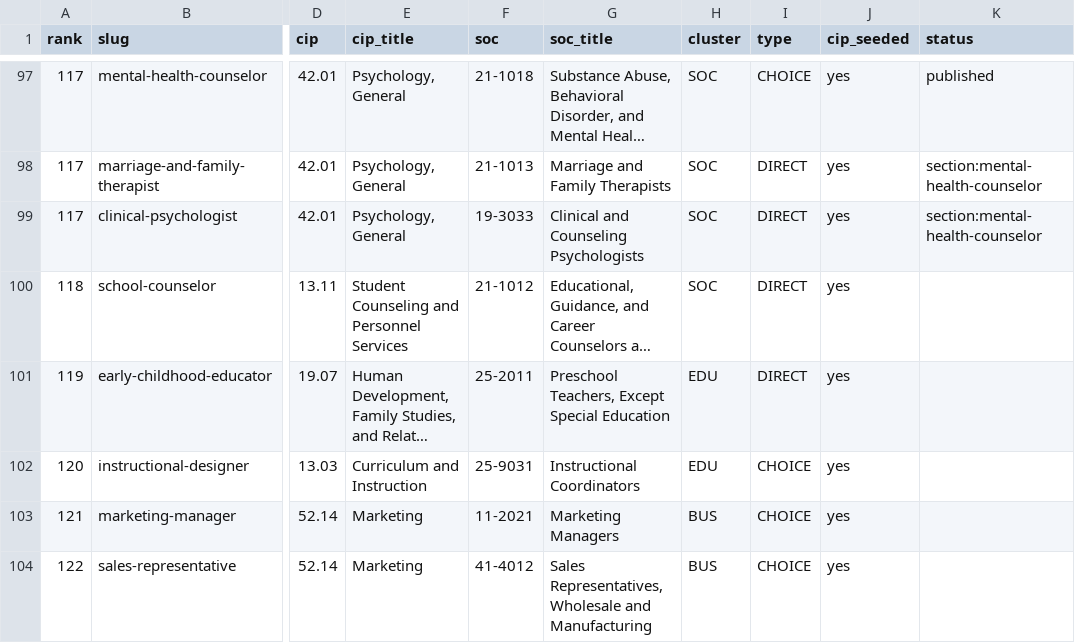
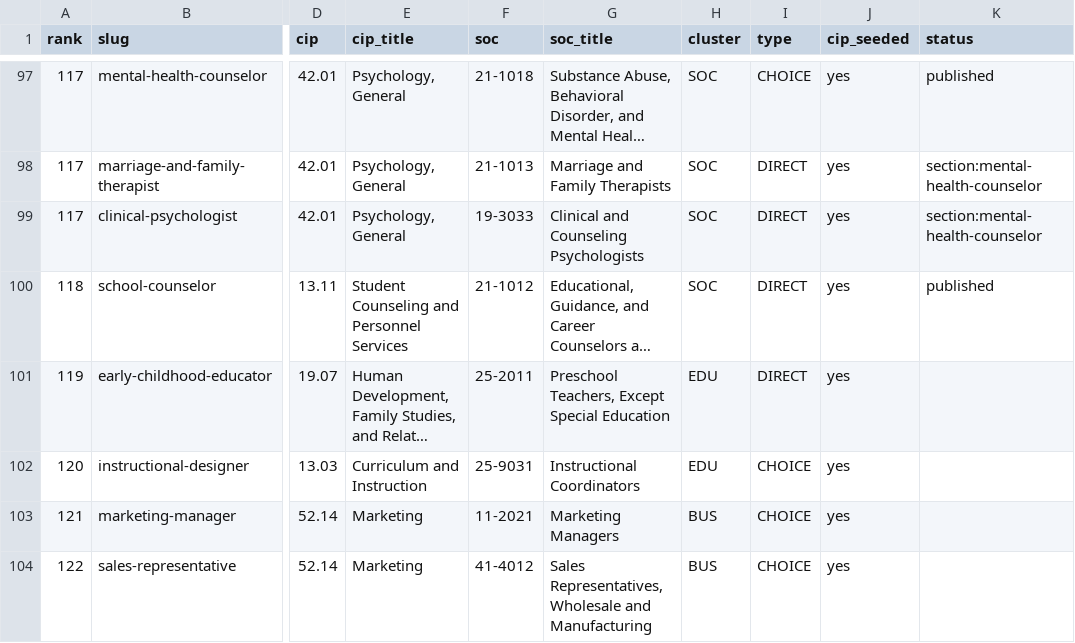
Before and after one commit to reaglin/CIATLE-REPO, a CSV file: Tools/career_paths/QUEUE.csv, drawn as a sheet; only a part is shown, gaps mark what is left out; long unchanged cells end in …; the diff names each change by its address in the sheet, - before the commit and + after, or states it on an @@ line.

```diff
--- a/Tools/career_paths/QUEUE.csv
+++ b/Tools/career_paths/QUEUE.csv
-K100 (status): (empty)
+K100 (status): published
```
Also changed, not shown: 4 other files.
